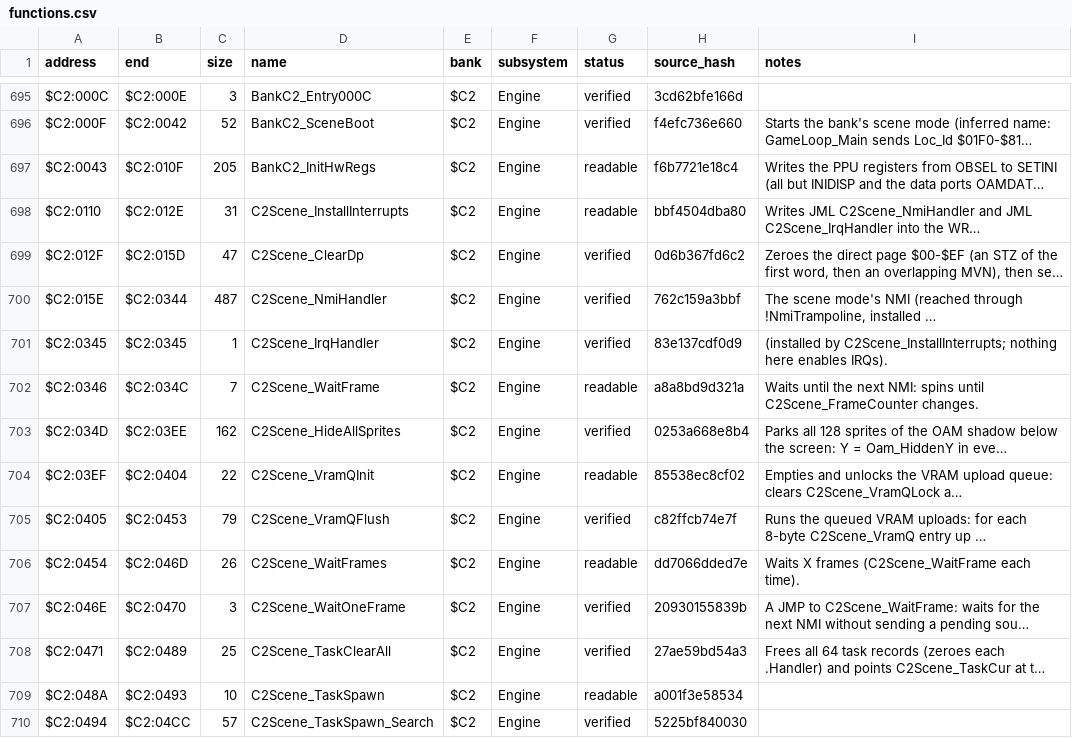
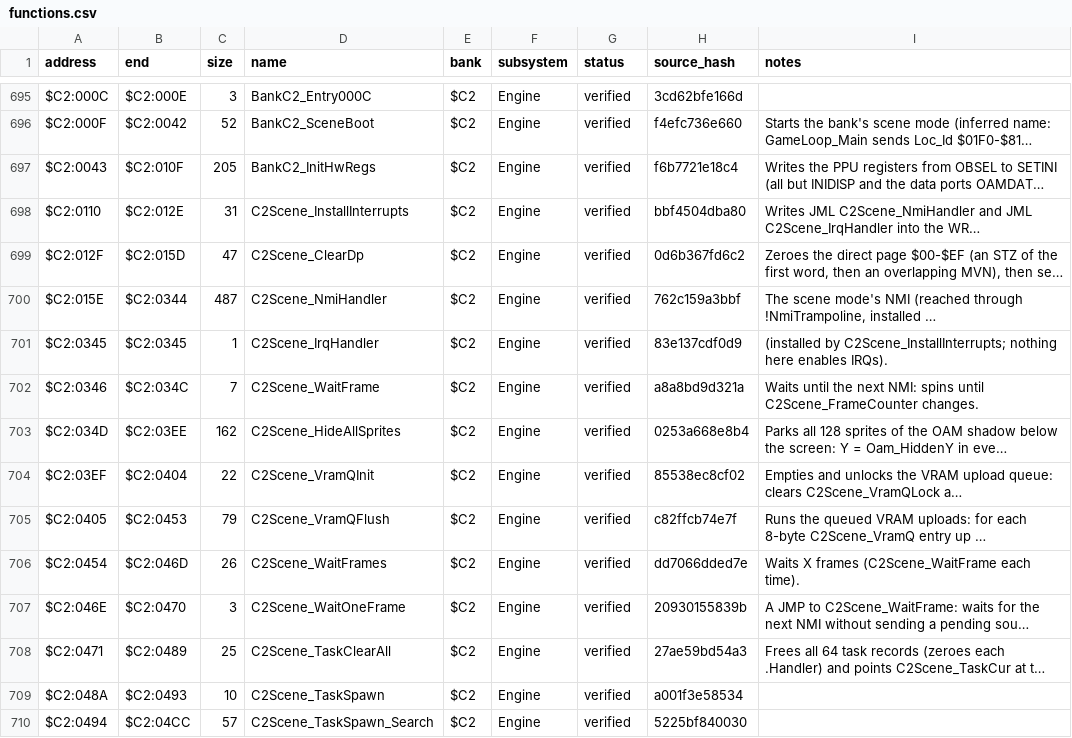
Before and after one commit to ThisIsAkill/ChronoRET, a CSV file: symbols/functions.csv, drawn as a sheet; only a part is shown, gaps mark what is left out; long unchanged cells end in …; the diff covers the shown part only; the diff names each change by its address in the sheet, - before the commit and + after, or states it on an @@ line.

Commit message:
Record review round 54 and fix the flagged bank $C2 headers

```diff
--- a/symbols/functions.csv
+++ b/symbols/functions.csv
-G697:G698 (status): readable
+G697:G698 (status): verified
-G702 (status): readable
+G702 (status): verified
-G704 (status): readable
+G704 (status): verified
-G706 (status): readable
+G706 (status): verified
-G709 (status): readable
+G709 (status): verified
```
Also changed, not shown: 51 edited cells elsewhere in this file, 6 other files.
